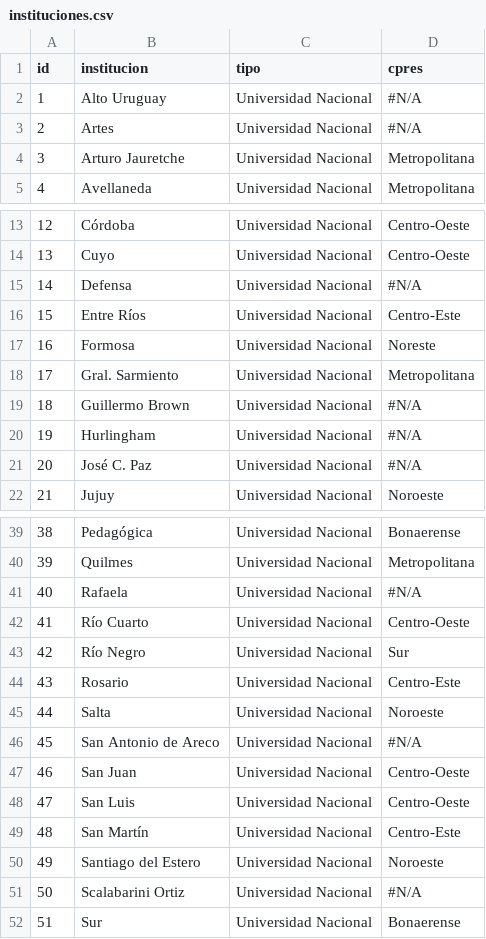
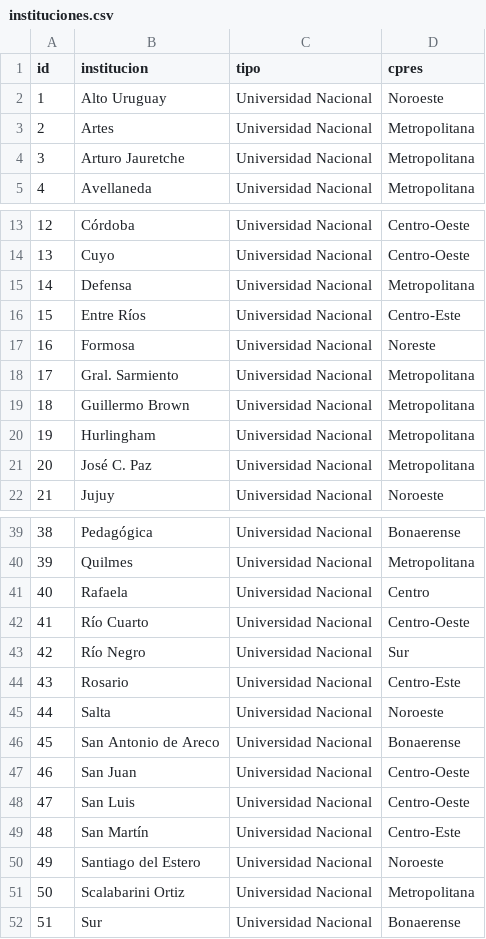
Before and after one commit to jumafernandez/SIyBD-UNTreF, a CSV file: data/anuarios-estadisticos-2020-241b/instituciones.csv, drawn as a sheet; only a part is shown, gaps mark what is left out; the diff covers the shown part only.

```diff
--- a/data/anuarios-estadisticos-2020-241b/instituciones.csv
+++ b/data/anuarios-estadisticos-2020-241b/instituciones.csv
@@ -1,4 +1,4 @@
 id,institucion,tipo,cpres
-1,Alto Uruguay,Universidad Nacional,#N/A
-2,Artes,Universidad Nacional,#N/A
+1,Alto Uruguay,Universidad Nacional,Noroeste
+2,Artes,Universidad Nacional,Metropolitana
 3,Arturo Jauretche,Universidad Nacional,Metropolitana
@@ -14,3 +14,3 @@ id,institucion,tipo,cpres
 13,Cuyo,Universidad Nacional,Centro-Oeste
-14,Defensa,Universidad Nacional,#N/A
+14,Defensa,Universidad Nacional,Metropolitana
 15,Entre Ríos,Universidad Nacional,Centro-Este
@@ -18,5 +18,5 @@ id,institucion,tipo,cpres
 17,Gral. Sarmiento,Universidad Nacional,Metropolitana
-18,Guillermo Brown,Universidad Nacional,#N/A
-19,Hurlingham,Universidad Nacional,#N/A
-20,José C. Paz,Universidad Nacional,#N/A
+18,Guillermo Brown,Universidad Nacional,Metropolitana
+19,Hurlingham,Universidad Nacional,Metropolitana
+20,José C. Paz,Universidad Nacional,Metropolitana
 21,Jujuy,Universidad Nacional,Noroeste
@@ -40,3 +40,3 @@ id,institucion,tipo,cpres
 39,Quilmes,Universidad Nacional,Metropolitana
-40,Rafaela,Universidad Nacional,#N/A
+40,Rafaela,Universidad Nacional,Centro
 41,Río Cuarto,Universidad Nacional,Centro-Oeste
@@ -45,3 +45,3 @@ id,institucion,tipo,cpres
 44,Salta,Universidad Nacional,Noroeste
-45,San Antonio de Areco,Universidad Nacional,#N/A
+45,San Antonio de Areco,Universidad Nacional,Bonaerense
 46,San Juan,Universidad Nacional,Centro-Oeste
@@ -50,3 +50,3 @@ id,institucion,tipo,cpres
 49,Santiago del Estero,Universidad Nacional,Noroeste
-50,Scalabarini Ortiz,Universidad Nacional,#N/A
+50,Scalabarini Ortiz,Universidad Nacional,Metropolitana
 51,Sur,Universidad Nacional,Bonaerense
```
Also changed, not shown: 3 edited cells elsewhere in this file, 2 other files.
